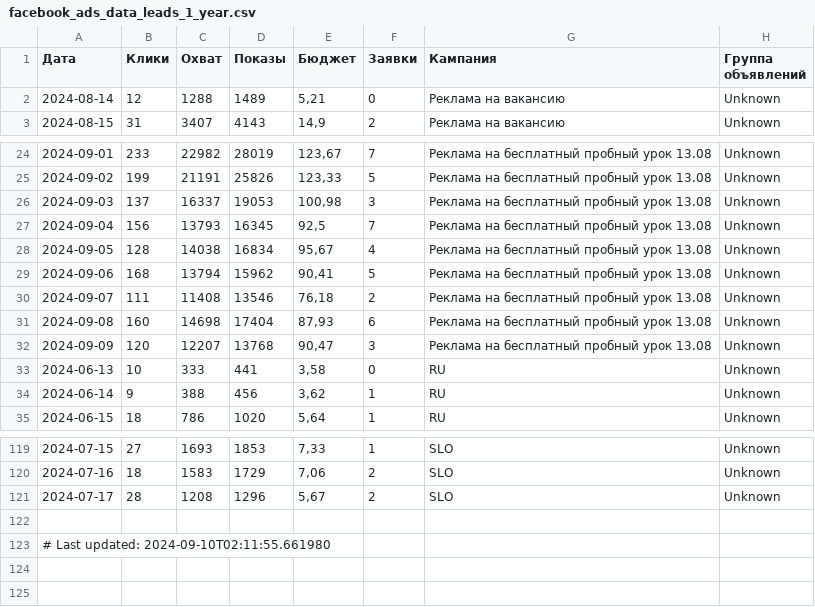
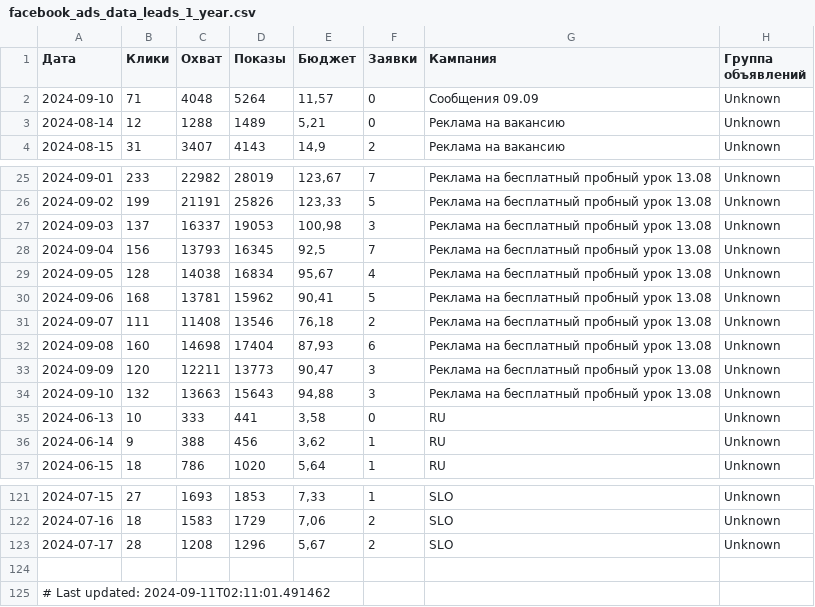
Before and after one commit to user1177-ux/KO_target_meta_data, a CSV file: facebook_ads_data_leads_1_year.csv, drawn as a sheet; only a part is shown, gaps mark what is left out.

```diff
--- a/facebook_ads_data_leads_1_year.csv
+++ b/facebook_ads_data_leads_1_year.csv
@@ -1,2 +1,3 @@
 Дата,Клики,Охват,Показы,Бюджет,Заявки,Кампания,Группа объявлений
+2024-09-10,71,4048,5264,"11,57",0,Сообщения 09.09,Unknown
 2024-08-14,12,1288,1489,"5,21",0,Реклама на вакансию,Unknown
@@ -28,6 +29,7 @@
 2024-09-05,128,14038,16834,"95,67",4,Реклама на бесплатный пробный урок 13.08,Unknown
-2024-09-06,168,13794,15962,"90,41",5,Реклама на бесплатный пробный урок 13.08,Unknown
+2024-09-06,168,13781,15962,"90,41",5,Реклама на бесплатный пробный урок 13.08,Unknown
 2024-09-07,111,11408,13546,"76,18",2,Реклама на бесплатный пробный урок 13.08,Unknown
 2024-09-08,160,14698,17404,"87,93",6,Реклама на бесплатный пробный урок 13.08,Unknown
-2024-09-09,120,12207,13768,"90,47",3,Реклама на бесплатный пробный урок 13.08,Unknown
+2024-09-09,120,12211,13773,"90,47",3,Реклама на бесплатный пробный урок 13.08,Unknown
+2024-09-10,132,13663,15643,"94,88",3,Реклама на бесплатный пробный урок 13.08,Unknown
 2024-06-13,10,333,441,"3,58",0,RU,Unknown
@@ -122,2 +124,2 @@
 
-# Last updated: 2024-09-10T02:11:55.661980
+# Last updated: 2024-09-11T02:11:01.491462
```
Also changed, not shown: facebook_ads_data_leads_7_days.csv, facebook_adsets_data.csv.
